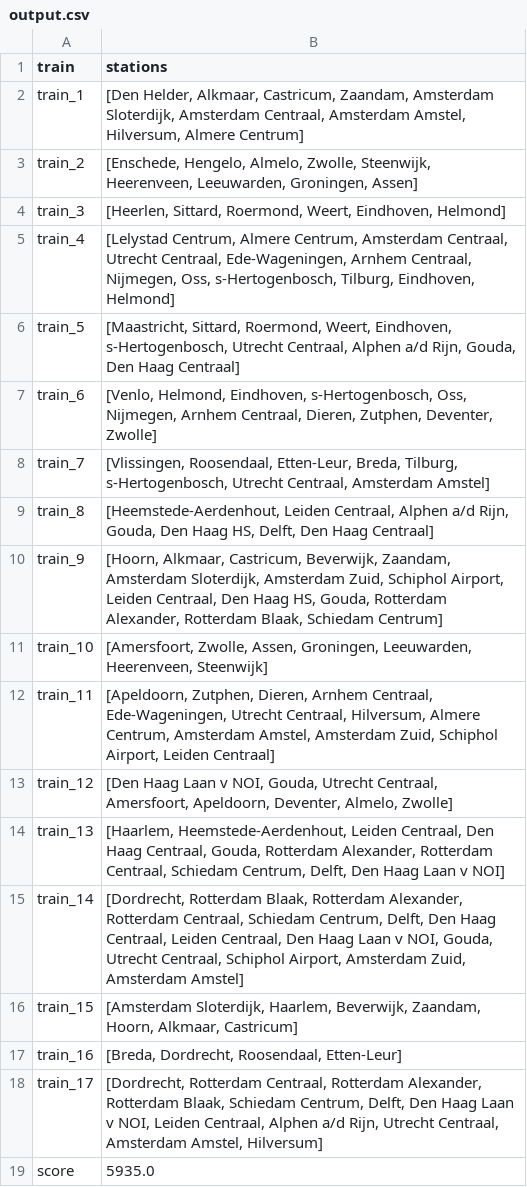
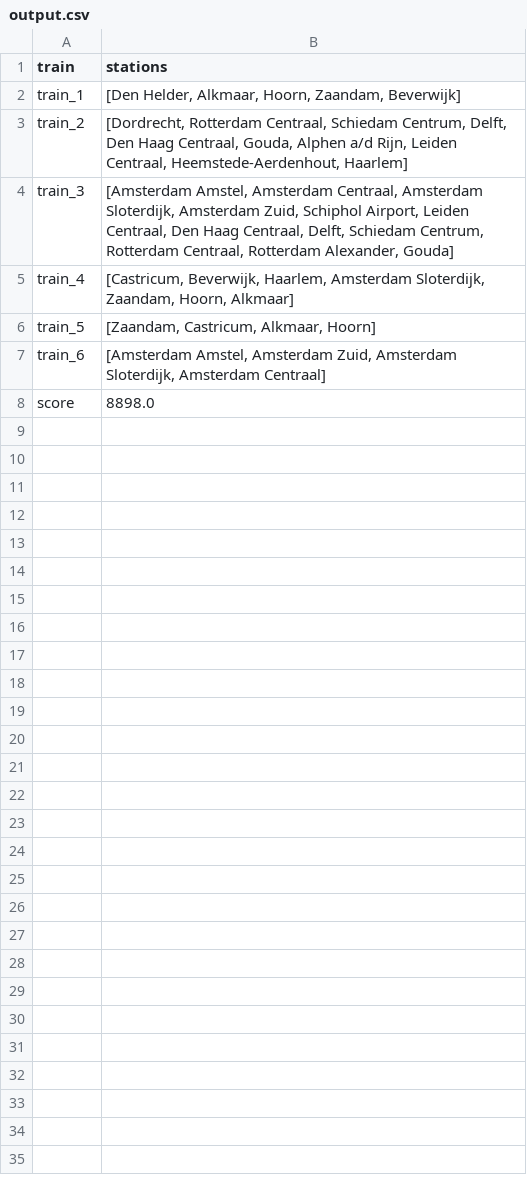
Before and after one commit to niels06404/theory-NEN15, a CSV file: output.csv, drawn as a sheet.

```diff
--- a/output.csv
+++ b/output.csv
@@ -1,19 +1,8 @@
 train,stations
-train_1,"[Den Helder, Alkmaar, Castricum, Zaandam, Amsterdam Sloterdijk, Amsterdam Centraal, Amsterdam Amstel, Hilversum, Almere Centrum]"
-train_2,"[Enschede, Hengelo, Almelo, Zwolle, Steenwijk, Heerenveen, Leeuwarden, Groningen, Assen]"
-train_3,"[Heerlen, Sittard, Roermond, Weert, Eindhoven, Helmond]"
-train_4,"[Lelystad Centrum, Almere Centrum, Amsterdam Centraal, Utrecht Centraal, Ede-Wageningen, Arnhem Centraal, Nijmegen, Oss, s-Hertogenbosch, Tilburg, Eindhoven, Helmond]"
-train_5,"[Maastricht, Sittard, Roermond, Weert, Eindhoven, s-Hertogenbosch, Utrecht Centraal, Alphen a/d Rijn, Gouda, Den Haag Centraal]"
-train_6,"[Venlo, Helmond, Eindhoven, s-Hertogenbosch, Oss, Nijmegen, Arnhem Centraal, Dieren, Zutphen, Deventer, Zwolle]"
-train_7,"[Vlissingen, Roosendaal, Etten-Leur, Breda, Tilburg, s-Hertogenbosch, Utrecht Centraal, Amsterdam Amstel]"
-train_8,"[Heemstede-Aerdenhout, Leiden Centraal, Alphen a/d Rijn, Gouda, Den Haag HS, Delft, Den Haag Centraal]"
-train_9,"[Hoorn, Alkmaar, Castricum, Beverwijk, Zaandam, Amsterdam Sloterdijk, Amsterdam Zuid, Schiphol Airport, Leiden Centraal, Den Haag HS, Gouda, Rotterdam Alexander, Rotterdam Blaak, Schiedam Centrum]"
-train_10,"[Amersfoort, Zwolle, Assen, Groningen, Leeuwarden, Heerenveen, Steenwijk]"
-train_11,"[Apeldoorn, Zutphen, Dieren, Arnhem Centraal, Ede-Wageningen, Utrecht Centraal, Hilversum, Almere Centrum, Amsterdam Amstel, Amsterdam Zuid, Schiphol Airport, Leiden Centraal]"
-train_12,"[Den Haag Laan v NOI, Gouda, Utrecht Centraal, Amersfoort, Apeldoorn, Deventer, Almelo, Zwolle]"
-train_13,"[Haarlem, Heemstede-Aerdenhout, Leiden Centraal, Den Haag Centraal, Gouda, Rotterdam Alexander, Rotterdam Centraal, Schiedam Centrum, Delft, Den Haag Laan v NOI]"
-train_14,"[Dordrecht, Rotterdam Blaak, Rotterdam Alexander, Rotterdam Centraal, Schiedam Centrum, Delft, Den Haag Centraal, Leiden Centraal, Den Haag Laan v NOI, Gouda, Utrecht Centraal, Schiphol Airport, Amsterdam Zuid, Amsterdam Amstel]"
-train_15,"[Amsterdam Sloterdijk, Haarlem, Beverwijk, Zaandam, Hoorn, Alkmaar, Castricum]"
-train_16,"[Breda, Dordrecht, Roosendaal, Etten-Leur]"
-train_17,"[Dordrecht, Rotterdam Centraal, Rotterdam Alexander, Rotterdam Blaak, Schiedam Centrum, Delft, Den Haag Laan v NOI, Leiden Centraal, Alphen a/d Rijn, Utrecht Centraal, Amsterdam Amstel, Hilversum]"
-score,5935.0
+train_1,"[Den Helder, Alkmaar, Hoorn, Zaandam, Beverwijk]"
+train_2,"[Dordrecht, Rotterdam Centraal, Schiedam Centrum, Delft, Den Haag Centraal, Gouda, Alphen a/d Rijn, Leiden Centraal, Heemstede-Aerdenhout, Haarlem]"
+train_3,"[Amsterdam Amstel, Amsterdam Centraal, Amsterdam Sloterdijk, Amsterdam Zuid, Schiphol Airport, Leiden Centraal, Den Haag Centraal, Delft, Schiedam Centrum, Rotterdam Centraal, Rotterdam Alexander, Gouda]"
+train_4,"[Castricum, Beverwijk, Haarlem, Amsterdam Sloterdijk, Zaandam, Hoorn, Alkmaar]"
+train_5,"[Zaandam, Castricum, Alkmaar, Hoorn]"
+train_6,"[Amsterdam Amstel, Amsterdam Zuid, Amsterdam Sloterdijk, Amsterdam Centraal]"
+score,8898.0
```
Also changed, not shown: 7 other files.
